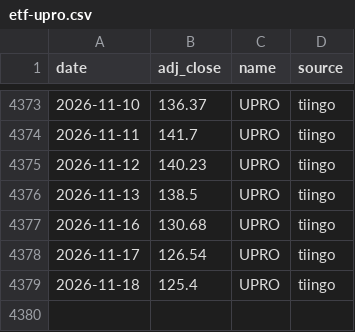
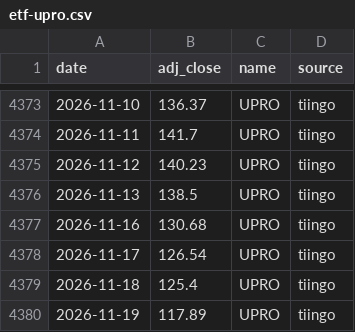
Before and after one commit to ravelab/l-etf, a CSV file: data/etf-upro.csv, drawn as a sheet; only a part is shown, gaps mark what is left out; the diff names each change by its address in the sheet, - before the commit and + after, or states it on an @@ line.

```diff
--- a/data/etf-upro.csv
+++ b/data/etf-upro.csv
+row 4380: 2026-11-19 | 117.89 | UPRO | tiingo
```
Also changed, not shown: data/etf-tqqq.csv, data/inflation.csv, 52 other files.
